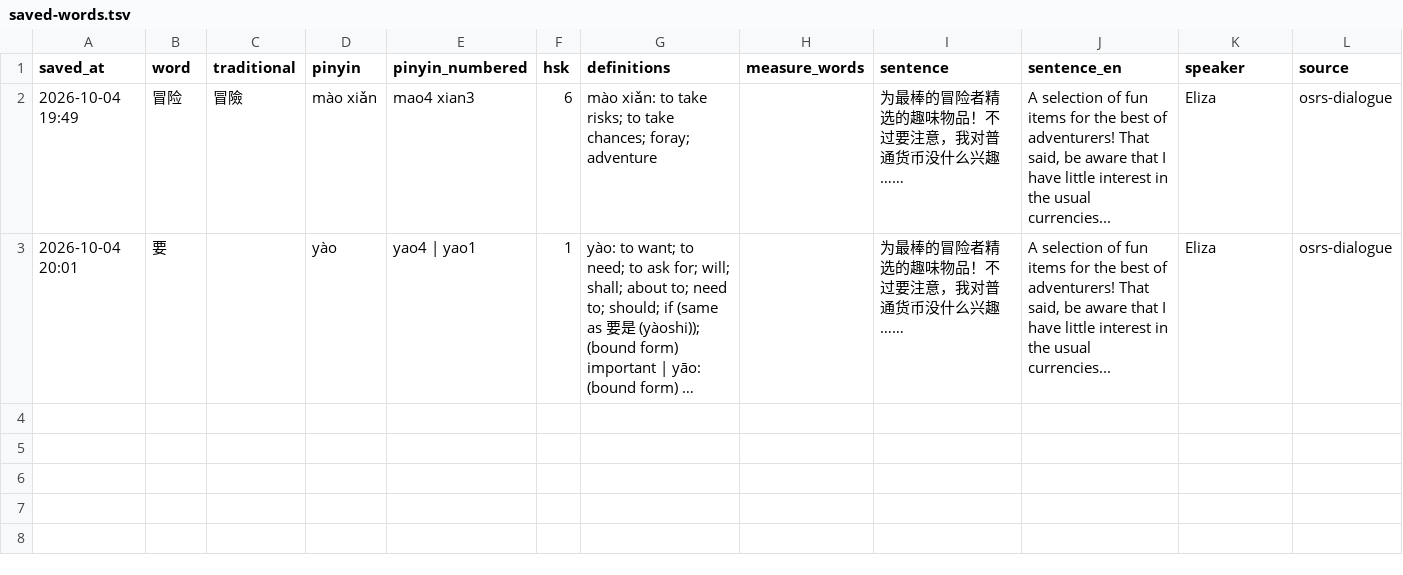
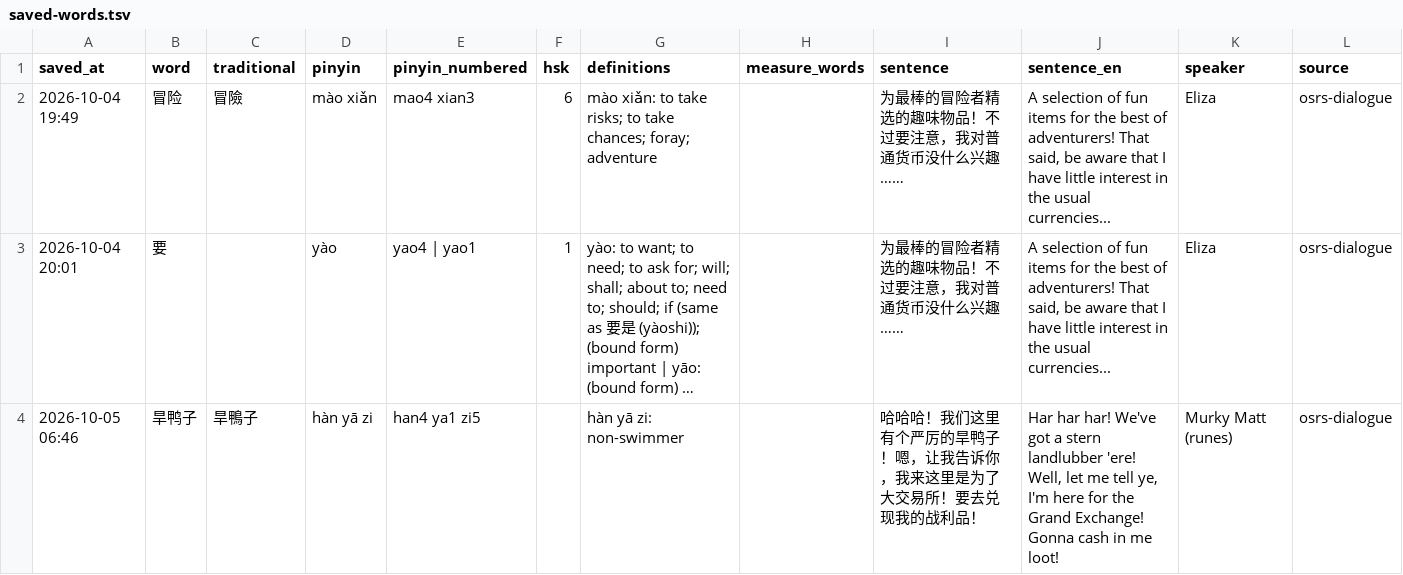
Before and after one commit to GooseFlavor/chinese-study-2026test, a TSV file: vocab/saved-words.tsv, drawn as a sheet; long unchanged cells end in …; the diff names each change by its address in the sheet, - before the commit and + after, or states it on an @@ line.

```diff
--- a/vocab/saved-words.tsv
+++ b/vocab/saved-words.tsv
+row 4: 2026-10-05 06:46 | 旱鸭子 | 旱鴨子 | hàn yā zi | han4 ya1 zi5 |  | hàn yā zi: non-swimmer |  | 哈哈哈！我们这里有个严厉的旱鸭子！嗯，让我告诉你，我来这里是为了大交易所！要去兑现我的战利品！ | Har har har! We've got a stern landlubber 'ere! Well, let me tell ye, I'm here for the Grand Exchange! Gonna cash in me loot! | Murky Matt (runes) | osrs-dialogue
```
Also changed, not shown: 2 other files.
